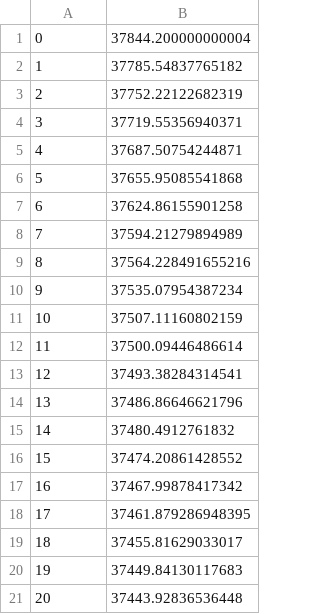
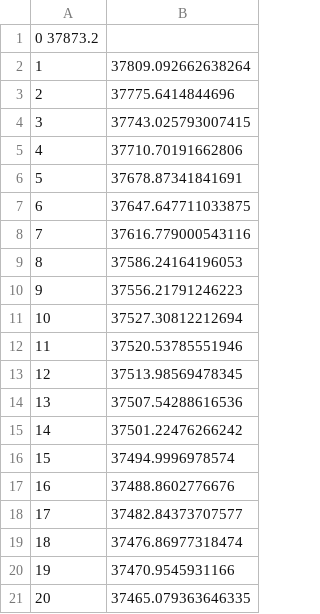
Before and after one commit to VictorHenrique317/summarizing-fuzzy-tensors-extended-results, a TSV file: synth/100x100x100/post_analysis/rssevolution/nclusterbox_co2.tsv, drawn as a sheet.

```diff
--- a/synth/100x100x100/post_analysis/rssevolution/nclusterbox_co2.tsv
+++ b/synth/100x100x100/post_analysis/rssevolution/nclusterbox_co2.tsv
@@ -1,21 +1,21 @@
-0	37844.200000000004
-1	37785.54837765182
-2	37752.22122682319
-3	37719.55356940371
-4	37687.50754244871
-5	37655.95085541868
-6	37624.86155901258
-7	37594.21279894989
-8	37564.228491655216
-9	37535.07954387234
-10	37507.11160802159
-11	37500.09446486614
-12	37493.38284314541
-13	37486.86646621796
-14	37480.4912761832
-15	37474.20861428552
-16	37467.99878417342
-17	37461.879286948395
-18	37455.81629033017
-19	37449.84130117683
-20	37443.92836536448
+0   37873.2
+1	37809.092662638264
+2	37775.6414844696
+3	37743.025793007415
+4	37710.70191662806
+5	37678.87341841691
+6	37647.647711033875
+7	37616.779000543116
+8	37586.24164196053
+9	37556.21791246223
+10	37527.30812212694
+11	37520.53785551946
+12	37513.98569478345
+13	37507.54288616536
+14	37501.22476266242
+15	37494.9996978574
+16	37488.8602776676
+17	37482.84373707577
+18	37476.86977318474
+19	37470.9545931166
+20	37465.079363646335
```
Also changed, not shown: synth/100x100x100/post_analysis/rssevolution/nclusterboxcrisp_co1.tsv, synth/100x100x100/post_analysis/rssevolution/nclusterboxcrisp_co16.tsv, 32 other files.
